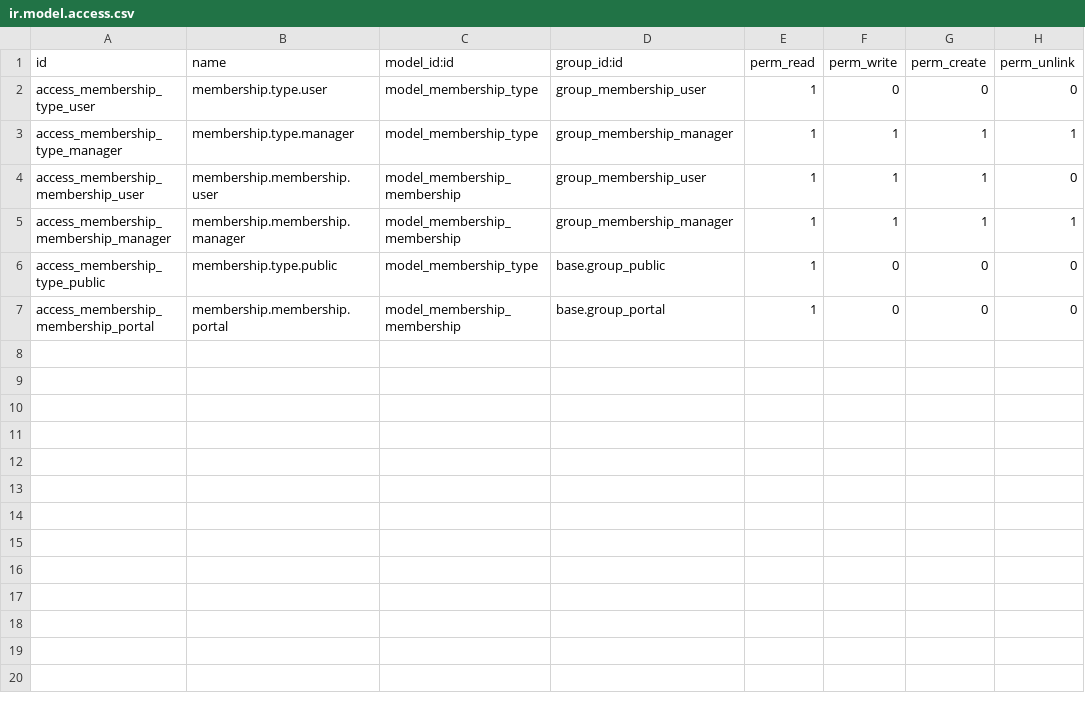
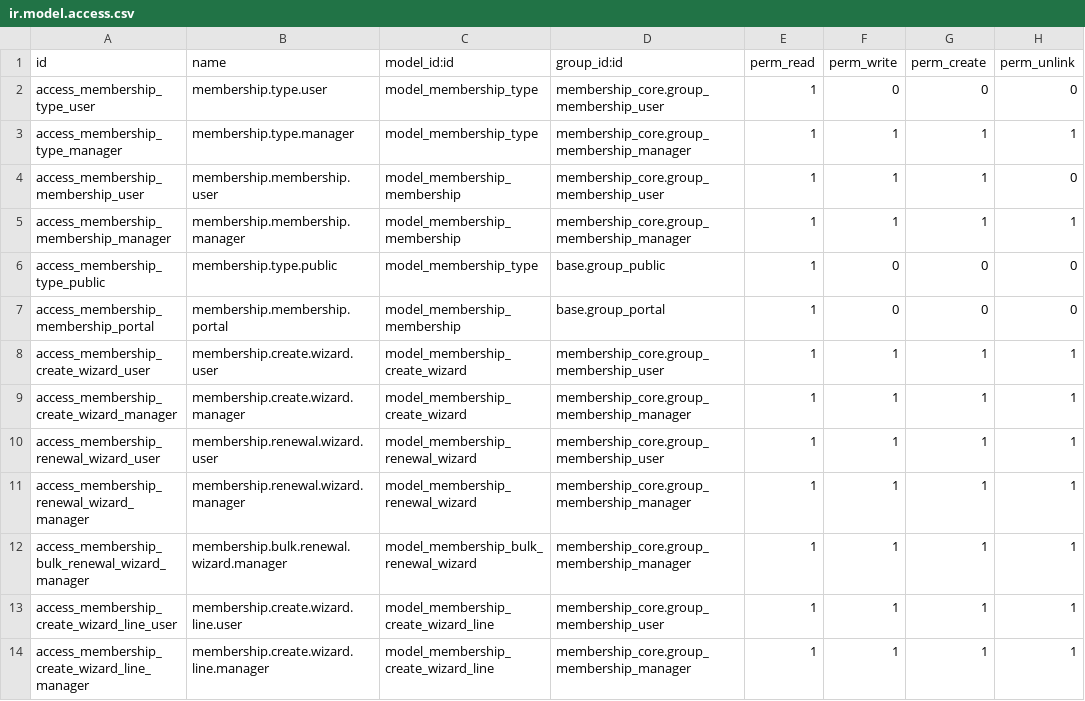
Before and after one commit to belgianspud/odoo_ams, a CSV file: custom_addons/membership_core/security/ir.model.access.csv, drawn as a sheet.

```diff
--- a/custom_addons/membership_core/security/ir.model.access.csv
+++ b/custom_addons/membership_core/security/ir.model.access.csv
@@ -1,7 +1,14 @@
 id,name,model_id:id,group_id:id,perm_read,perm_write,perm_create,perm_unlink
-access_membership_type_user,membership.type.user,model_membership_type,group_membership_user,1,0,0,0
-access_membership_type_manager,membership.type.manager,model_membership_type,group_membership_manager,1,1,1,1
-access_membership_membership_user,membership.membership.user,model_membership_membership,group_membership_user,1,1,1,0
-access_membership_membership_manager,membership.membership.manager,model_membership_membership,group_membership_manager,1,1,1,1
+access_membership_type_user,membership.type.user,model_membership_type,membership_core.group_membership_user,1,0,0,0
+access_membership_type_manager,membership.type.manager,model_membership_type,membership_core.group_membership_manager,1,1,1,1
+access_membership_membership_user,membership.membership.user,model_membership_membership,membership_core.group_membership_user,1,1,1,0
+access_membership_membership_manager,membership.membership.manager,model_membership_membership,membership_core.group_membership_manager,1,1,1,1
 access_membership_type_public,membership.type.public,model_membership_type,base.group_public,1,0,0,0
 access_membership_membership_portal,membership.membership.portal,model_membership_membership,base.group_portal,1,0,0,0
+access_membership_create_wizard_user,membership.create.wizard.user,model_membership_create_wizard,membership_core.group_membership_user,1,1,1,1
+access_membership_create_wizard_manager,membership.create.wizard.manager,model_membership_create_wizard,membership_core.group_membership_manager,1,1,1,1
+access_membership_renewal_wizard_user,membership.renewal.wizard.user,model_membership_renewal_wizard,membership_core.group_membership_user,1,1,1,1
+access_membership_renewal_wizard_manager,membership.renewal.wizard.manager,model_membership_renewal_wizard,membership_core.group_membership_manager,1,1,1,1
+access_membership_bulk_renewal_wizard_manager,membership.bulk.renewal.wizard.manager,model_membership_bulk_renewal_wizard,membership_core.group_membership_manager,1,1,1,1
+access_membership_create_wizard_line_user,membership.create.wizard.line.user,model_membership_create_wizard_line,membership_core.group_membership_user,1,1,1,1
+access_membership_create_wizard_line_manager,membership.create.wizard.line.manager,model_membership_create_wizard_line,membership_core.group_membership_manager,1,1,1,1
```
Also changed, not shown: 4 other files.
